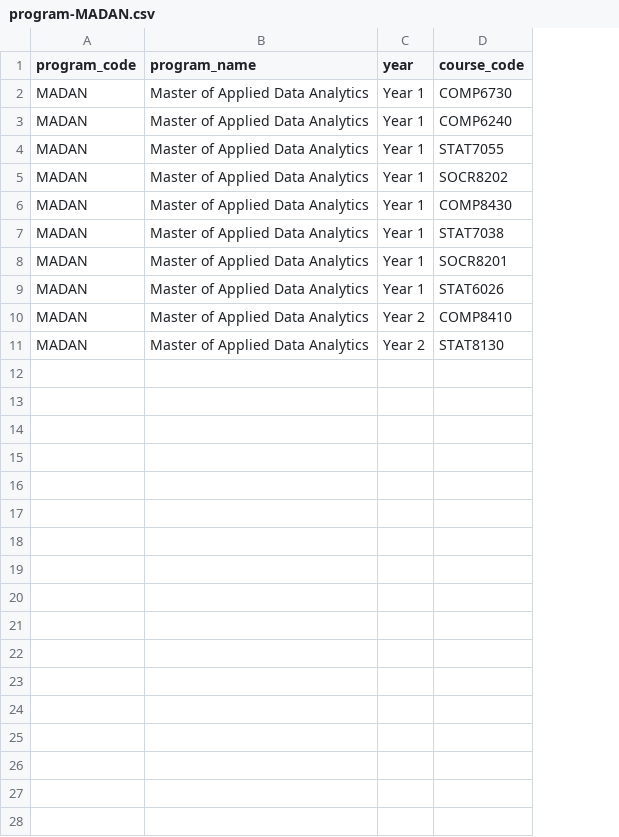
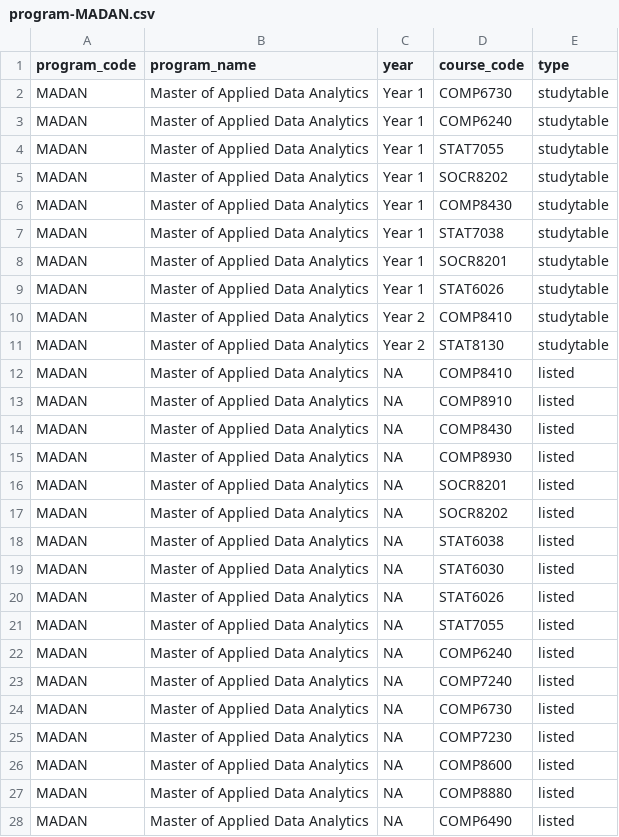
Before and after one commit to anuopensci/anu-programs, a CSV file: data/data-raw/program-MADAN.csv, drawn as a sheet; only a part is shown; the diff covers the shown part only; the diff names each change by its address in the sheet, - before the commit and + after, or states it on an @@ line.

```diff
--- a/data/data-raw/program-MADAN.csv
+++ b/data/data-raw/program-MADAN.csv
+column E (type), rows 2-11: all studytable
+row 12: MADAN | Master of Applied Data Analytics | NA | COMP8410 | listed
+row 13: MADAN | Master of Applied Data Analytics | NA | COMP8910 | listed
+row 14: MADAN | Master of Applied Data Analytics | NA | COMP8430 | listed
+row 15: MADAN | Master of Applied Data Analytics | NA | COMP8930 | listed
+row 16: MADAN | Master of Applied Data Analytics | NA | SOCR8201 | listed
+row 17: MADAN | Master of Applied Data Analytics | NA | SOCR8202 | listed
+row 18: MADAN | Master of Applied Data Analytics | NA | STAT6038 | listed
+row 19: MADAN | Master of Applied Data Analytics | NA | STAT6030 | listed
+row 20: MADAN | Master of Applied Data Analytics | NA | STAT6026 | listed
+row 21: MADAN | Master of Applied Data Analytics | NA | STAT7055 | listed
+row 22: MADAN | Master of Applied Data Analytics | NA | COMP6240 | listed
+row 23: MADAN | Master of Applied Data Analytics | NA | COMP7240 | listed
+row 24: MADAN | Master of Applied Data Analytics | NA | COMP6730 | listed
+row 25: MADAN | Master of Applied Data Analytics | NA | COMP7230 | listed
+row 26: MADAN | Master of Applied Data Analytics | NA | COMP8600 | listed
+row 27: MADAN | Master of Applied Data Analytics | NA | COMP8880 | listed
+row 28: MADAN | Master of Applied Data Analytics | NA | COMP6490 | listed
```
Also changed, not shown: 11 added rows elsewhere in this file, data/data-raw/program-BACTS.csv, data/data-raw/program-MSDA.csv, 37 other files.
